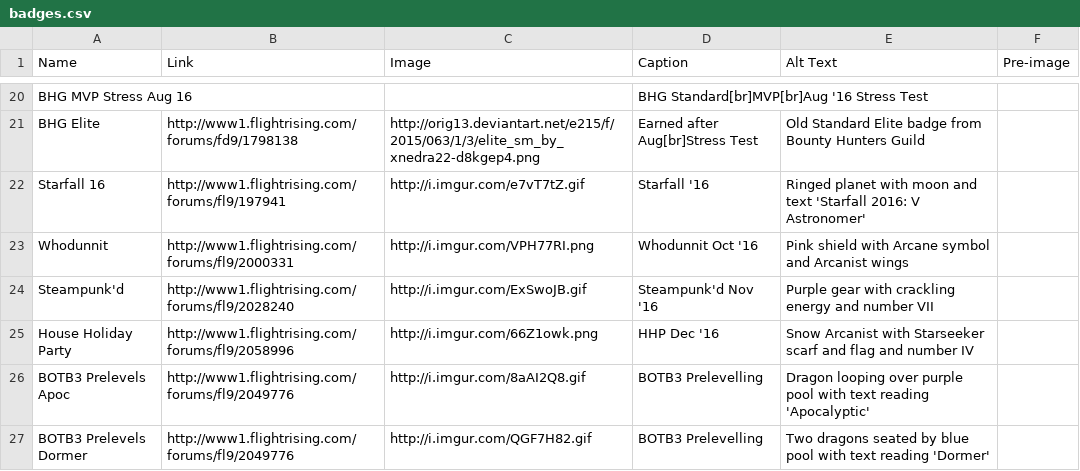
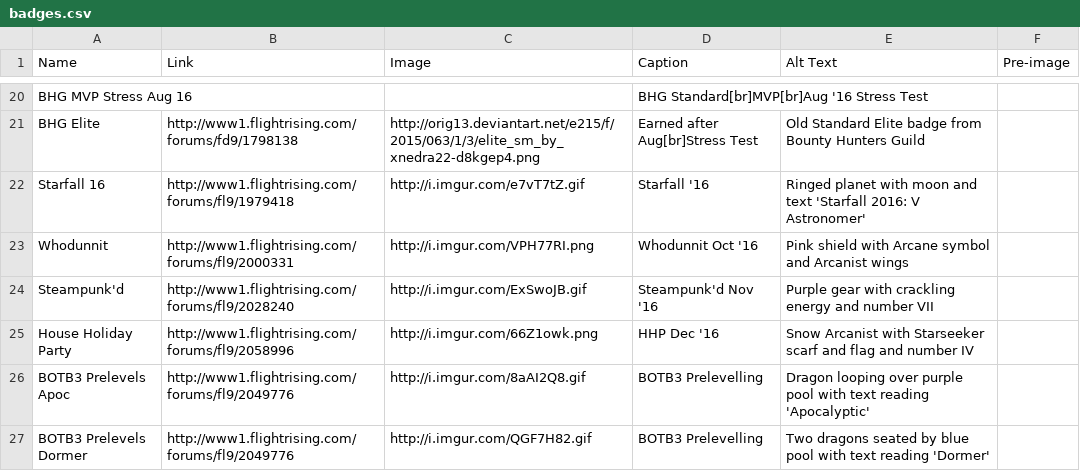
Before and after one commit to snipe-205777/dragon-bios, a CSV file: scripts/badges.csv, drawn as a sheet; only a part is shown, gaps mark what is left out.

Commit message:
fix broken link

```diff
--- a/scripts/badges.csv
+++ b/scripts/badges.csv
@@ -21,3 +21,3 @@ BHG MVP Stress Aug 16,,, BHG Standard[br]MVP[br]Aug '16 Stress Test,,
 BHG Elite, http://www1.flightrising.com/forums/fd9/1798138, http://orig13.deviantart.net/e215/f/2015/063/1/3/elite_sm_by_xnedra22-d8kgep4.png, Earned after Aug[br]Stress Test, Old Standard Elite badge from Bounty Hunters Guild,
-Starfall 16, http://www1.flightrising.com/forums/fl9/197941, http://i.imgur.com/e7vT7tZ.gif, Starfall '16, Ringed planet with moon and text 'Starfall 2016: V Astronomer',
+Starfall 16, http://www1.flightrising.com/forums/fl9/1979418, http://i.imgur.com/e7vT7tZ.gif, Starfall '16, Ringed planet with moon and text 'Starfall 2016: V Astronomer',
 Whodunnit, http://www1.flightrising.com/forums/fl9/2000331, http://i.imgur.com/VPH77RI.png, Whodunnit Oct '16, Pink shield with Arcane symbol and Arcanist wings,
```
Also changed, not shown: 2 other files.
